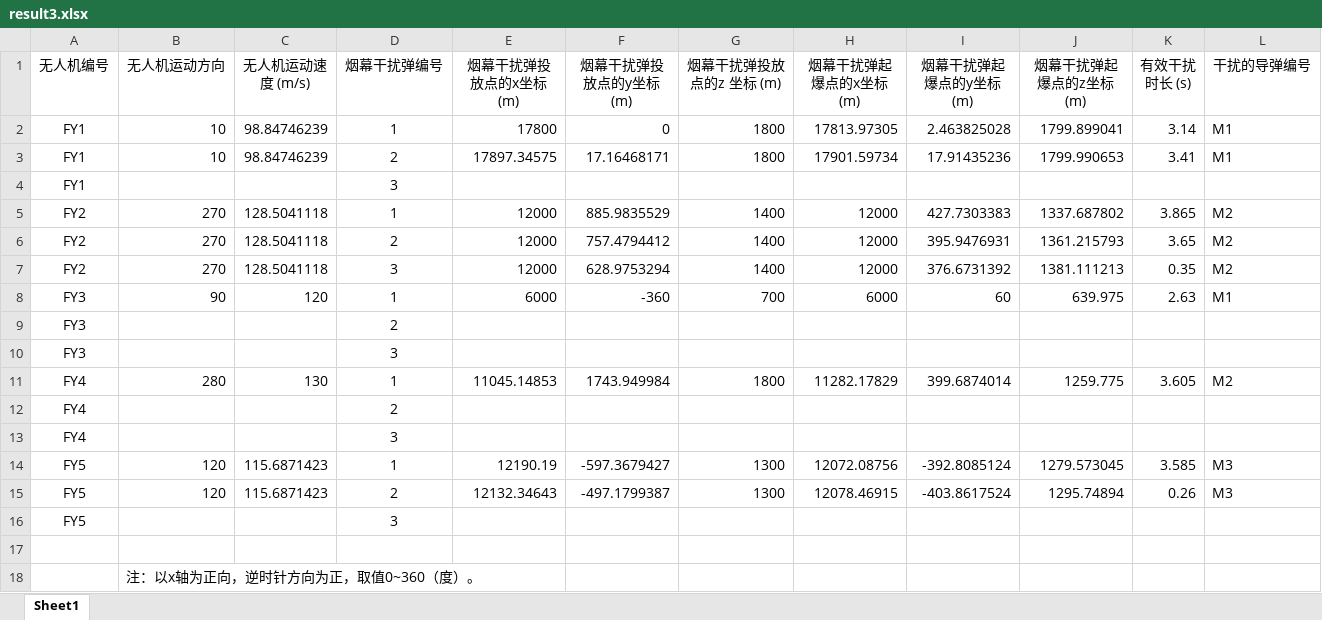
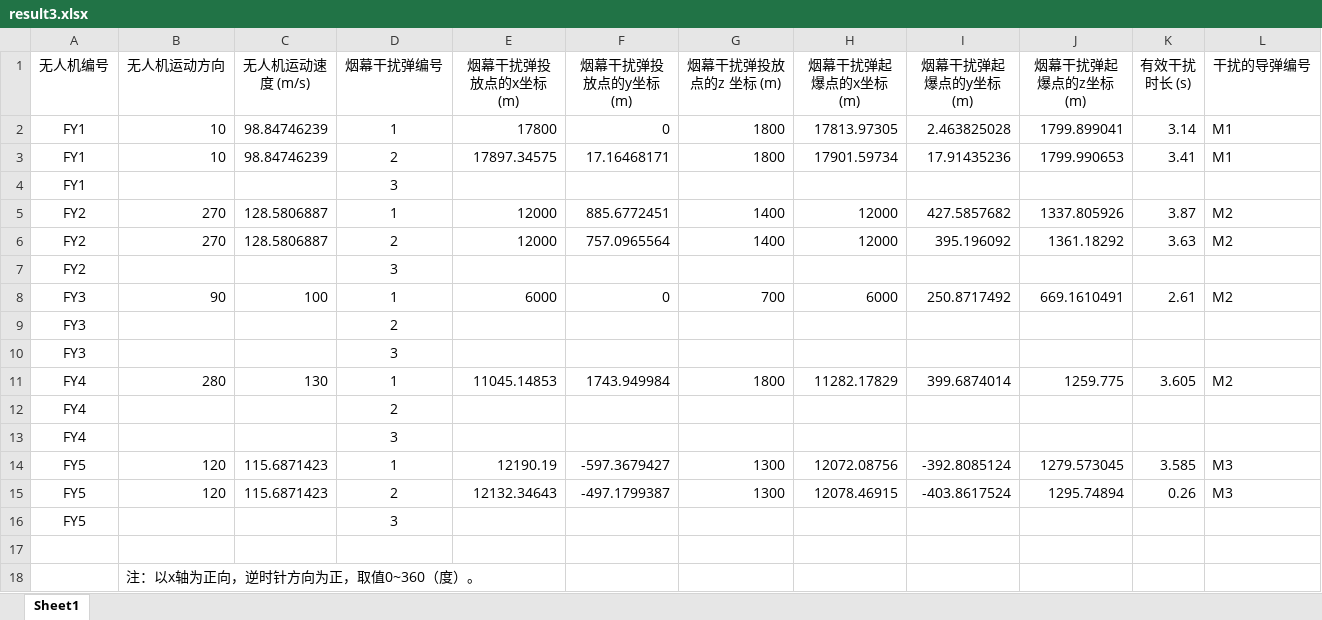
Before and after one commit to Right-XOY/2025-gaojiaoshecup-code, an Excel workbook: data/result3.xlsx, sheet Sheet1, drawn as a sheet; values as stored, in another font and other column widths than the file's, no borders; removed rows and columns are numbered as before the commit, all else as after; the diff names each change by its address in the sheet, - before the commit and + after, or states it on an @@ line.

```diff
--- a/data/result3.xlsx (sheet Sheet1)
+++ b/data/result3.xlsx (sheet Sheet1)
-C5:C6 (无人机运动速度 (m/s)): 128.5041118
+C5:C6 (无人机运动速度 (m/s)): 128.5806887
-F5 (烟幕干扰弹投放点的y坐标 (m)): 885.9835529
+F5 (烟幕干扰弹投放点的y坐标 (m)): 885.6772451
-I5 (烟幕干扰弹起爆点的y坐标 (m)): 427.7303383
+I5 (烟幕干扰弹起爆点的y坐标 (m)): 427.5857682
-J5 (烟幕干扰弹起爆点的z坐标 (m)): 1337.687802
+J5 (烟幕干扰弹起爆点的z坐标 (m)): 1337.805926
-K5 (有效干扰时长 (s)): 3.865
+K5 (有效干扰时长 (s)): 3.87
-F6 (烟幕干扰弹投放点的y坐标 (m)): 757.4794412
+F6 (烟幕干扰弹投放点的y坐标 (m)): 757.0965564
-I6 (烟幕干扰弹起爆点的y坐标 (m)): 395.9476931
+I6 (烟幕干扰弹起爆点的y坐标 (m)): 395.196092
-J6 (烟幕干扰弹起爆点的z坐标 (m)): 1361.215793
+J6 (烟幕干扰弹起爆点的z坐标 (m)): 1361.18292
-K6 (有效干扰时长 (s)): 3.65
+K6 (有效干扰时长 (s)): 3.63
-row 7: FY2 | 270 | 128.5041118 | 3 | 12000 | 628.9753294 | 1400 | 12000 | 376.6731392 | 1381.111213 | 0.35 | M2
+row 7: FY2 |  |  | 3
-C8 (无人机运动速度 (m/s)): 120
+C8 (无人机运动速度 (m/s)): 100
-F8 (烟幕干扰弹投放点的y坐标 (m)): -360
+F8 (烟幕干扰弹投放点的y坐标 (m)): 0
-I8 (烟幕干扰弹起爆点的y坐标 (m)): 60
+I8 (烟幕干扰弹起爆点的y坐标 (m)): 250.8717492
-J8 (烟幕干扰弹起爆点的z坐标 (m)): 639.975
+J8 (烟幕干扰弹起爆点的z坐标 (m)): 669.1610491
-K8 (有效干扰时长 (s)): 2.63
+K8 (有效干扰时长 (s)): 2.61
-L8 (干扰的导弹编号): M1
+L8 (干扰的导弹编号): M2
```
Also changed, not shown: 1 other file.
